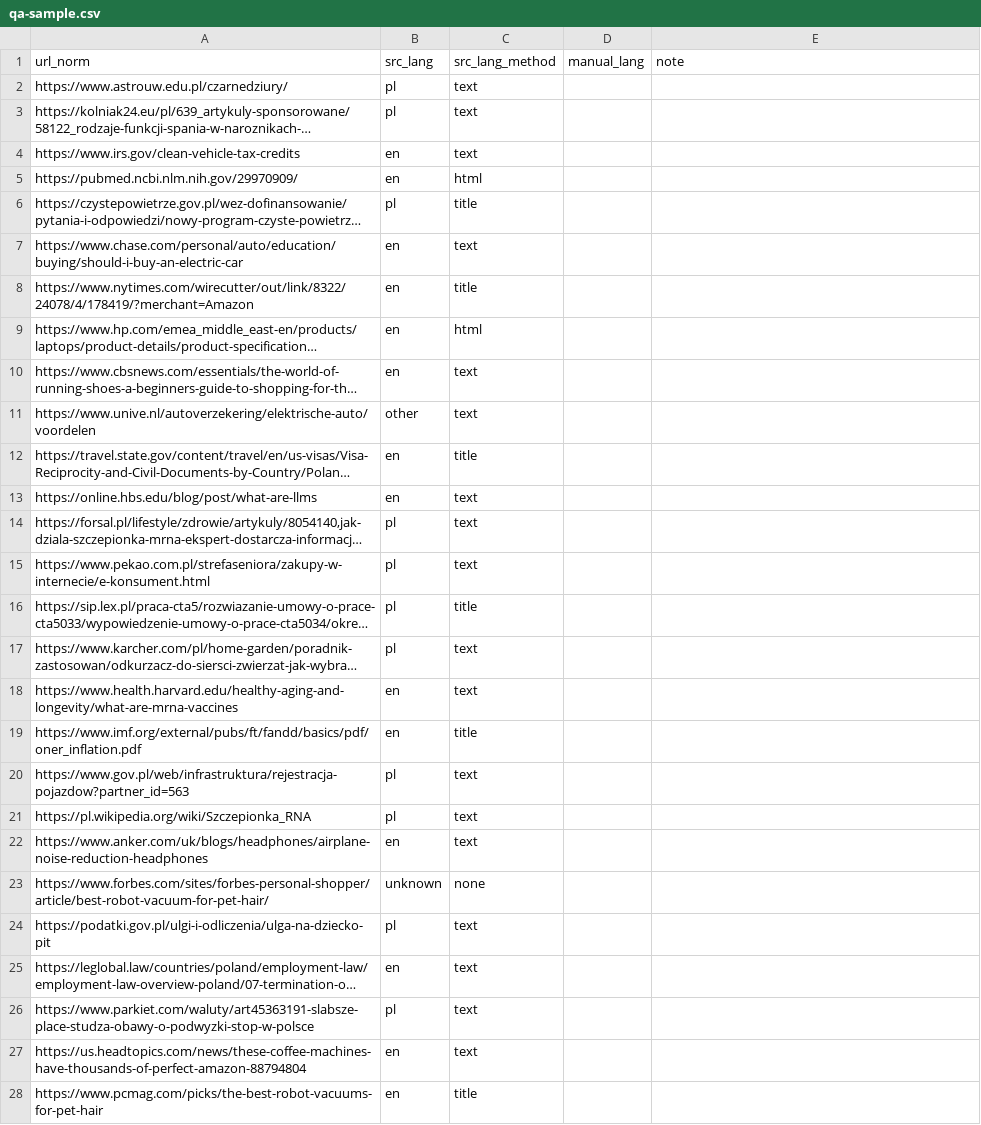
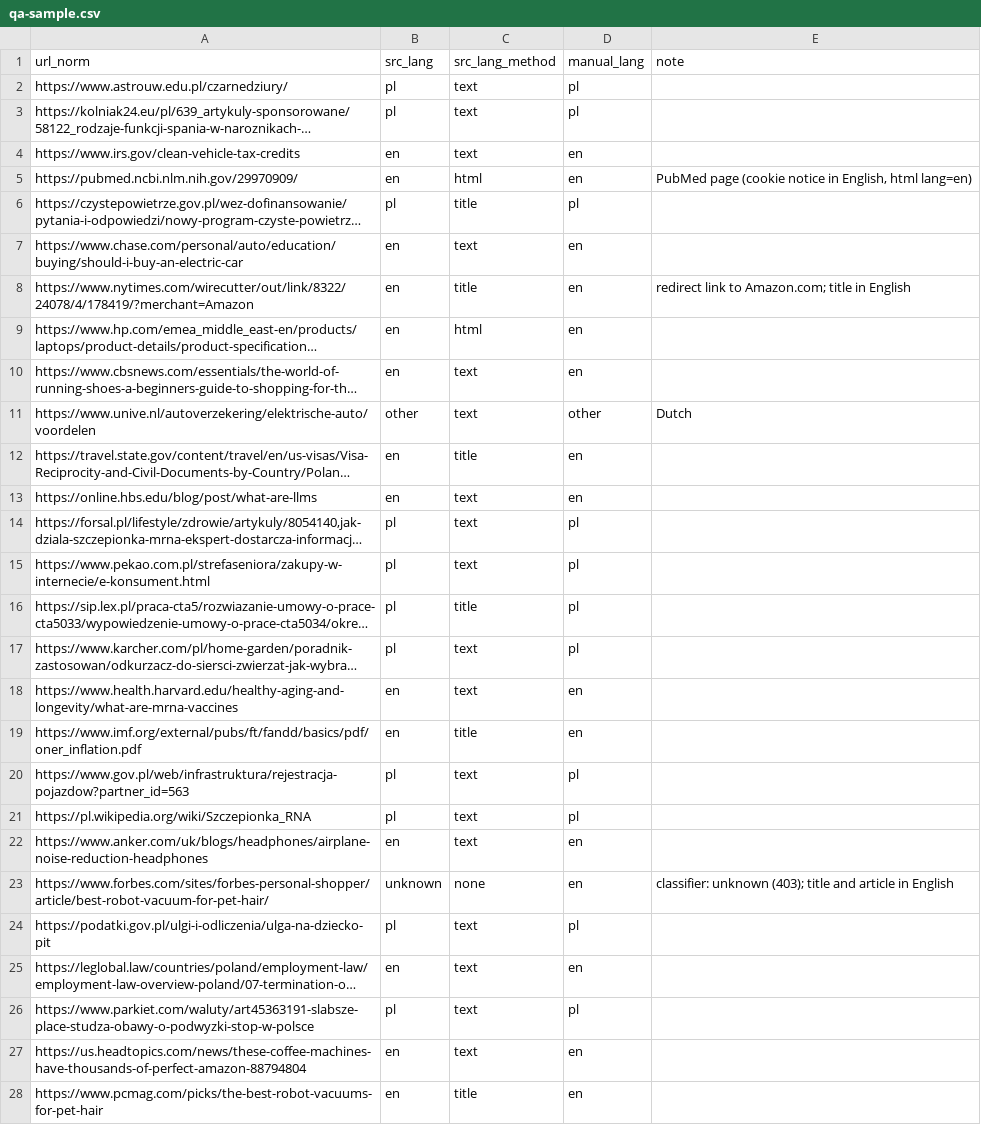
Before and after one commit to MaciejZet/daiversity-2026-ai-search-language, a CSV file: data/main/derived/qa-sample.csv, drawn as a sheet; only a part is shown; long unchanged cells end in …; the diff covers the shown part only; the diff names each change by its address in the sheet, - before the commit and + after, or states it on an @@ line.

```diff
--- a/data/main/derived/qa-sample.csv
+++ b/data/main/derived/qa-sample.csv
-D2:D3 (manual_lang): (empty)
+D2:D3 (manual_lang): pl
-D4:D5 (manual_lang): (empty)
+D4:D5 (manual_lang): en
-E5 (note): (empty)
+E5 (note): PubMed page (cookie notice in English, html lang=en)
-D6 (manual_lang): (empty)
+D6 (manual_lang): pl
-D7:D10 (manual_lang): (empty)
+D7:D10 (manual_lang): en
-E8 (note): (empty)
+E8 (note): redirect link to Amazon.com; title in English
-D11 (manual_lang): (empty)
+D11 (manual_lang): other
-E11 (note): (empty)
+E11 (note): Dutch
-D12:D13 (manual_lang): (empty)
+D12:D13 (manual_lang): en
-D14:D17 (manual_lang): (empty)
+D14:D17 (manual_lang): pl
-D18:D19 (manual_lang): (empty)
+D18:D19 (manual_lang): en
-D20:D21 (manual_lang): (empty)
+D20:D21 (manual_lang): pl
-D22:D23 (manual_lang): (empty)
+D22:D23 (manual_lang): en
-E23 (note): (empty)
+E23 (note): classifier: unknown (403); title and article in English
-D24 (manual_lang): (empty)
+D24 (manual_lang): pl
-D25 (manual_lang): (empty)
+D25 (manual_lang): en
-D26 (manual_lang): (empty)
+D26 (manual_lang): pl
-D27:D28 (manual_lang): (empty)
+D27:D28 (manual_lang): en
```
Also changed, not shown: 28 edited cells elsewhere in this file, 1 other file.
